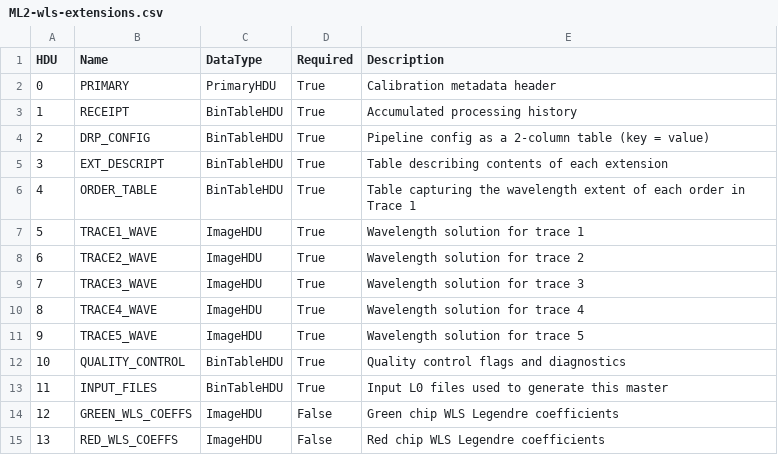
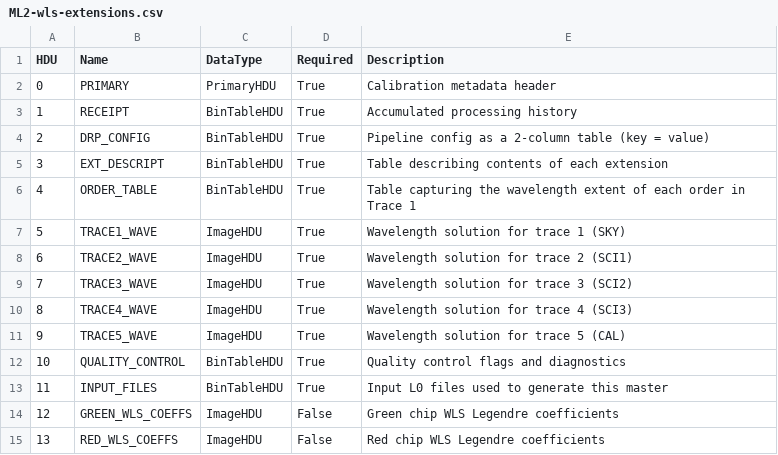
Before and after one commit to Keck-DataReductionPipelines/KPF-Pipeline, a CSV file: kpfpipe/data_models/config/ML2-wls-extensions.csv, drawn as a sheet.

```diff
--- a/kpfpipe/data_models/config/ML2-wls-extensions.csv
+++ b/kpfpipe/data_models/config/ML2-wls-extensions.csv
@@ -6,7 +6,7 @@ HDU,Name,DataType,Required,Description
 4,ORDER_TABLE,BinTableHDU,True,Table capturing the wavelength extent of each order in Trace 1
-5,TRACE1_WAVE,ImageHDU,True,Wavelength solution for trace 1
-6,TRACE2_WAVE,ImageHDU,True,Wavelength solution for trace 2
-7,TRACE3_WAVE,ImageHDU,True,Wavelength solution for trace 3
-8,TRACE4_WAVE,ImageHDU,True,Wavelength solution for trace 4
-9,TRACE5_WAVE,ImageHDU,True,Wavelength solution for trace 5
+5,TRACE1_WAVE,ImageHDU,True,Wavelength solution for trace 1 (SKY)
+6,TRACE2_WAVE,ImageHDU,True,Wavelength solution for trace 2 (SCI1)
+7,TRACE3_WAVE,ImageHDU,True,Wavelength solution for trace 3 (SCI2)
+8,TRACE4_WAVE,ImageHDU,True,Wavelength solution for trace 4 (SCI3)
+9,TRACE5_WAVE,ImageHDU,True,Wavelength solution for trace 5 (CAL)
 10,QUALITY_CONTROL,BinTableHDU,True,Quality control flags and diagnostics
```
Also changed, not shown: kpfpipe/data_models/config/ML2-flat-extensions.csv.
